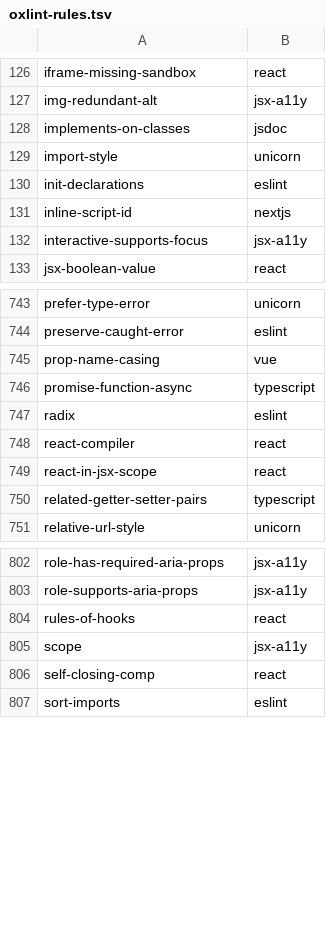
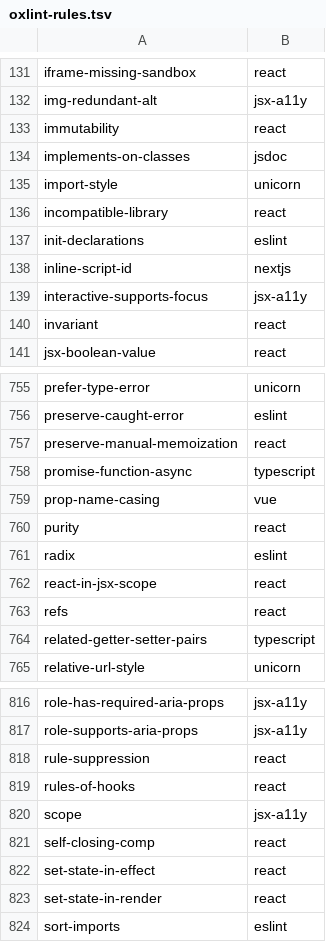
Before and after one commit to entro314-labs/oxc-audit, a TSV file: docs/oxlint-rules.tsv, drawn as a sheet; only a part is shown, gaps mark what is left out; the diff covers the shown part only.

```diff
--- a/docs/oxlint-rules.tsv
+++ b/docs/oxlint-rules.tsv
@@ -127,4 +132,6 @@ iframe-missing-sandbox	react
 img-redundant-alt	jsx-a11y
+immutability	react
 implements-on-classes	jsdoc
 import-style	unicorn
+incompatible-library	react
 init-declarations	eslint
@@ -132,2 +139,3 @@ inline-script-id	nextjs
 interactive-supports-focus	jsx-a11y
+invariant	react
 jsx-boolean-value	react
@@ -744,7 +756,9 @@ prefer-type-error	unicorn
 preserve-caught-error	eslint
+preserve-manual-memoization	react
+promise-function-async	typescript
 prop-name-casing	vue
-promise-function-async	typescript
+purity	react
 radix	eslint
-react-compiler	react
 react-in-jsx-scope	react
+refs	react
 related-getter-setter-pairs	typescript
@@ -803,2 +817,3 @@ role-has-required-aria-props	jsx-a11y
 role-supports-aria-props	jsx-a11y
+rule-suppression	react
 rules-of-hooks	react
@@ -806,2 +821,4 @@ scope	jsx-a11y
 self-closing-comp	react
+set-state-in-effect	react
+set-state-in-render	react
 sort-imports	eslint
```
Also changed, not shown: 15 added rows and 2 moved rows elsewhere in this file, 7 other files.
